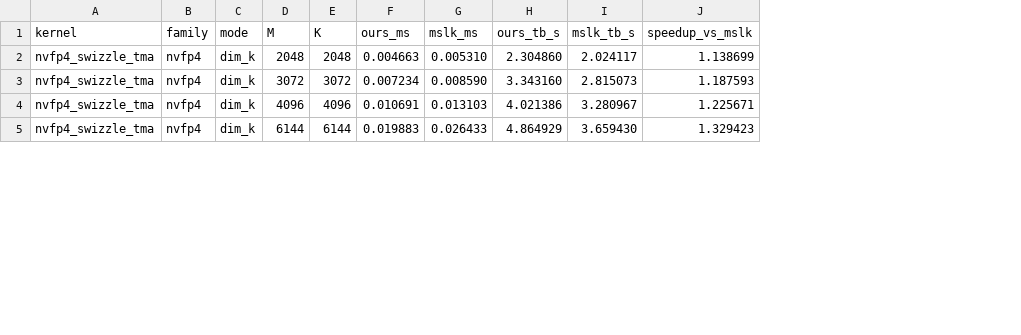
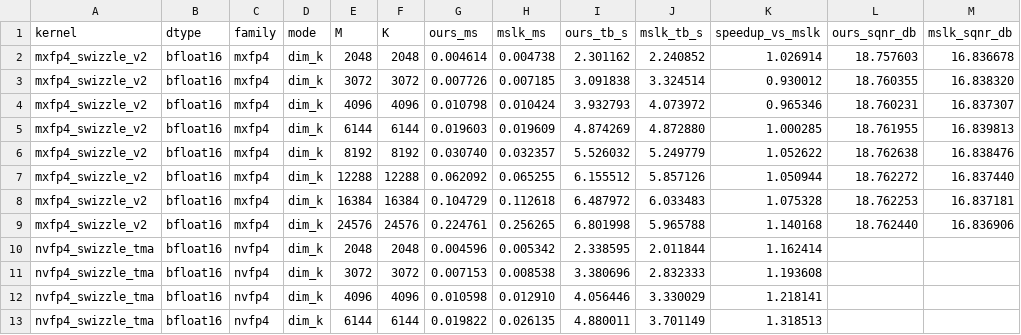
Before and after one commit to vkuzo/quant_cast_bench, a CSV file: quant_cast_bench/quant_cast_cute_hand/benchmarks/mslk_comparison.csv, drawn as a sheet; only a part is shown; addresses are those after the commit; the diff covers the shown part only; the diff names each change by its address in the sheet, - before the commit and + after, or states it on an @@ line.

```diff
--- a/quant_cast_bench/quant_cast_cute_hand/benchmarks/mslk_comparison.csv
+++ b/quant_cast_bench/quant_cast_cute_hand/benchmarks/mslk_comparison.csv
+column B (dtype), rows 10-13: all bfloat16
+column L (ours_sqnr_db), empty
+column M (mslk_sqnr_db), empty
+row 2: mxfp4_swizzle_v2 | bfloat16 | mxfp4 | dim_k | 2048 | 2048 | 0.004614 | 0.004738 | 2.301162 | 2.240852 | 1.026914 | 18.757603 | 16.836678
+row 3: mxfp4_swizzle_v2 | bfloat16 | mxfp4 | dim_k | 3072 | 3072 | 0.007726 | 0.007185 | 3.091838 | 3.324514 | 0.930012 | 18.760355 | 16.838320
+row 4: mxfp4_swizzle_v2 | bfloat16 | mxfp4 | dim_k | 4096 | 4096 | 0.010798 | 0.010424 | 3.932793 | 4.073972 | 0.965346 | 18.760231 | 16.837307
+row 5: mxfp4_swizzle_v2 | bfloat16 | mxfp4 | dim_k | 6144 | 6144 | 0.019603 | 0.019609 | 4.874269 | 4.872880 | 1.000285 | 18.761955 | 16.839813
+row 6: mxfp4_swizzle_v2 | bfloat16 | mxfp4 | dim_k | 8192 | 8192 | 0.030740 | 0.032357 | 5.526032 | 5.249779 | 1.052622 | 18.762638 | 16.838476
+row 7: mxfp4_swizzle_v2 | bfloat16 | mxfp4 | dim_k | 12288 | 12288 | 0.062092 | 0.065255 | 6.155512 | 5.857126 | 1.050944 | 18.762272 | 16.837440
+row 8: mxfp4_swizzle_v2 | bfloat16 | mxfp4 | dim_k | 16384 | 16384 | 0.104729 | 0.112618 | 6.487972 | 6.033483 | 1.075328 | 18.762253 | 16.837181
+row 9: mxfp4_swizzle_v2 | bfloat16 | mxfp4 | dim_k | 24576 | 24576 | 0.224761 | 0.256265 | 6.801998 | 5.965788 | 1.140168 | 18.762440 | 16.836906
-G10 (ours_ms): 0.004663
+G10 (ours_ms): 0.004596
-H10 (mslk_ms): 0.005310
+H10 (mslk_ms): 0.005342
-I10 (ours_tb_s): 2.304860
+I10 (ours_tb_s): 2.338595
-J10 (mslk_tb_s): 2.024117
+J10 (mslk_tb_s): 2.011844
-K10 (speedup_vs_mslk): 1.138699
+K10 (speedup_vs_mslk): 1.162414
-G11 (ours_ms): 0.007234
+G11 (ours_ms): 0.007153
-H11 (mslk_ms): 0.008590
+H11 (mslk_ms): 0.008538
-I11 (ours_tb_s): 3.343160
+I11 (ours_tb_s): 3.380696
-J11 (mslk_tb_s): 2.815073
+J11 (mslk_tb_s): 2.832333
-K11 (speedup_vs_mslk): 1.187593
+K11 (speedup_vs_mslk): 1.193608
-G12 (ours_ms): 0.010691
+G12 (ours_ms): 0.010598
-H12 (mslk_ms): 0.013103
+H12 (mslk_ms): 0.012910
-I12 (ours_tb_s): 4.021386
+I12 (ours_tb_s): 4.056446
-J12 (mslk_tb_s): 3.280967
+J12 (mslk_tb_s): 3.330029
-K12 (speedup_vs_mslk): 1.225671
+K12 (speedup_vs_mslk): 1.218141
-G13 (ours_ms): 0.019883
+G13 (ours_ms): 0.019822
-H13 (mslk_ms): 0.026433
+H13 (mslk_ms): 0.026135
-I13 (ours_tb_s): 4.864929
+I13 (ours_tb_s): 4.880011
-J13 (mslk_tb_s): 3.659430
+J13 (mslk_tb_s): 3.701149
-K13 (speedup_vs_mslk): 1.329423
+K13 (speedup_vs_mslk): 1.318513
```
Also changed, not shown: 20 edited cells elsewhere in this file, quant_cast_bench/quant_cast_cute_hand/benchmarks/transformer_engine_comparison.csv, 9 other files.
